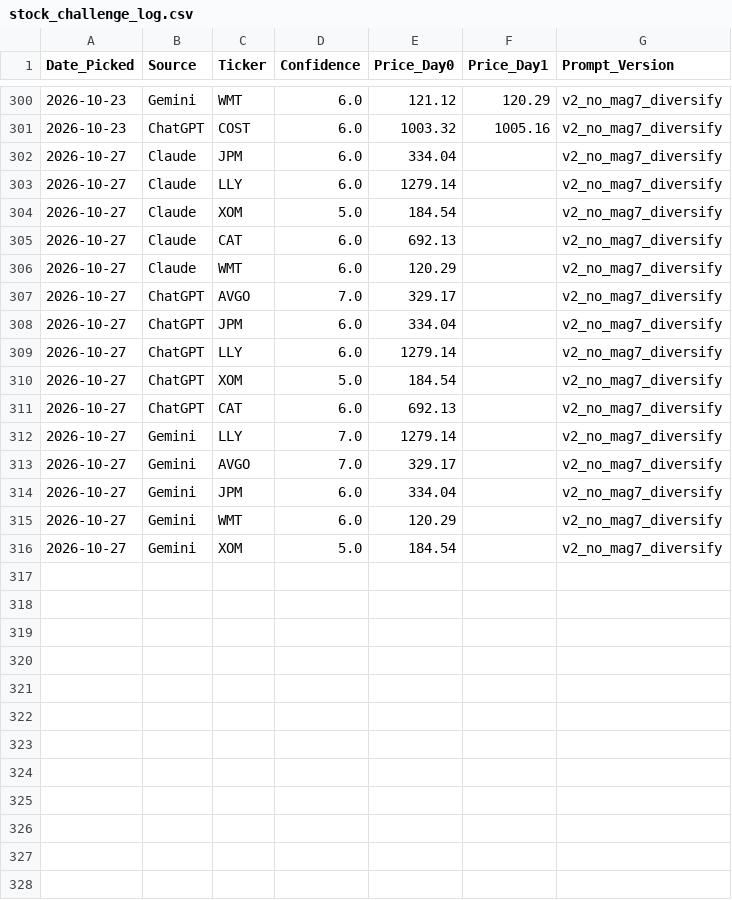
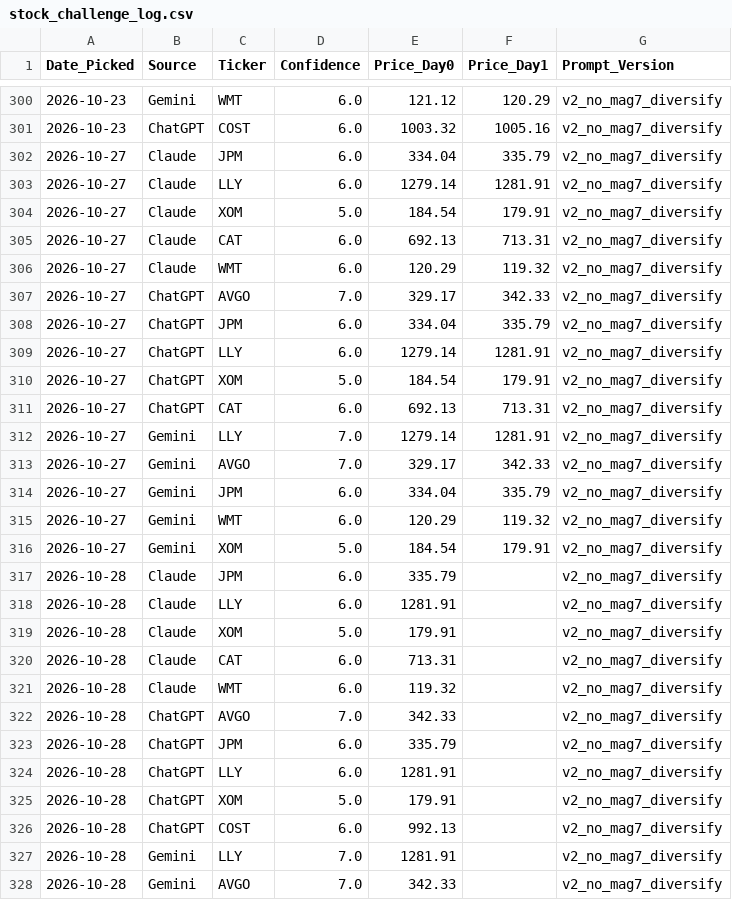
Before and after one commit to miless916/StockChallenge, a CSV file: stock_challenge_log.csv, drawn as a sheet; only a part is shown, gaps mark what is left out; the diff covers the shown part only.

```diff
--- a/stock_challenge_log.csv
+++ b/stock_challenge_log.csv
@@ -301,16 +301,28 @@ Date_Picked,Source,Ticker,Confidence,Price_Day0,Price_Day1,Prompt_Version
 2026-10-23,ChatGPT,COST,6.0,1003.32,1005.16,v2_no_mag7_diversify
-2026-10-27,Claude,JPM,6.0,334.04,,v2_no_mag7_diversify
-2026-10-27,Claude,LLY,6.0,1279.14,,v2_no_mag7_diversify
-2026-10-27,Claude,XOM,5.0,184.54,,v2_no_mag7_diversify
-2026-10-27,Claude,CAT,6.0,692.13,,v2_no_mag7_diversify
-2026-10-27,Claude,WMT,6.0,120.29,,v2_no_mag7_diversify
-2026-10-27,ChatGPT,AVGO,7.0,329.17,,v2_no_mag7_diversify
-2026-10-27,ChatGPT,JPM,6.0,334.04,,v2_no_mag7_diversify
-2026-10-27,ChatGPT,LLY,6.0,1279.14,,v2_no_mag7_diversify
-2026-10-27,ChatGPT,XOM,5.0,184.54,,v2_no_mag7_diversify
-2026-10-27,ChatGPT,CAT,6.0,692.13,,v2_no_mag7_diversify
-2026-10-27,Gemini,LLY,7.0,1279.14,,v2_no_mag7_diversify
-2026-10-27,Gemini,AVGO,7.0,329.17,,v2_no_mag7_diversify
-2026-10-27,Gemini,JPM,6.0,334.04,,v2_no_mag7_diversify
-2026-10-27,Gemini,WMT,6.0,120.29,,v2_no_mag7_diversify
-2026-10-27,Gemini,XOM,5.0,184.54,,v2_no_mag7_diversify
+2026-10-27,Claude,JPM,6.0,334.04,335.79,v2_no_mag7_diversify
+2026-10-27,Claude,LLY,6.0,1279.14,1281.91,v2_no_mag7_diversify
+2026-10-27,Claude,XOM,5.0,184.54,179.91,v2_no_mag7_diversify
+2026-10-27,Claude,CAT,6.0,692.13,713.31,v2_no_mag7_diversify
+2026-10-27,Claude,WMT,6.0,120.29,119.32,v2_no_mag7_diversify
+2026-10-27,ChatGPT,AVGO,7.0,329.17,342.33,v2_no_mag7_diversify
+2026-10-27,ChatGPT,JPM,6.0,334.04,335.79,v2_no_mag7_diversify
+2026-10-27,ChatGPT,LLY,6.0,1279.14,1281.91,v2_no_mag7_diversify
+2026-10-27,ChatGPT,XOM,5.0,184.54,179.91,v2_no_mag7_diversify
+2026-10-27,ChatGPT,CAT,6.0,692.13,713.31,v2_no_mag7_diversify
+2026-10-27,Gemini,LLY,7.0,1279.14,1281.91,v2_no_mag7_diversify
+2026-10-27,Gemini,AVGO,7.0,329.17,342.33,v2_no_mag7_diversify
+2026-10-27,Gemini,JPM,6.0,334.04,335.79,v2_no_mag7_diversify
+2026-10-27,Gemini,WMT,6.0,120.29,119.32,v2_no_mag7_diversify
+2026-10-27,Gemini,XOM,5.0,184.54,179.91,v2_no_mag7_diversify
+2026-10-28,Claude,JPM,6.0,335.79,,v2_no_mag7_diversify
+2026-10-28,Claude,LLY,6.0,1281.91,,v2_no_mag7_diversify
+2026-10-28,Claude,XOM,5.0,179.91,,v2_no_mag7_diversify
+2026-10-28,Claude,CAT,6.0,713.31,,v2_no_mag7_diversify
+2026-10-28,Claude,WMT,6.0,119.32,,v2_no_mag7_diversify
+2026-10-28,ChatGPT,AVGO,7.0,342.33,,v2_no_mag7_diversify
+2026-10-28,ChatGPT,JPM,6.0,335.79,,v2_no_mag7_diversify
+2026-10-28,ChatGPT,LLY,6.0,1281.91,,v2_no_mag7_diversify
+2026-10-28,ChatGPT,XOM,5.0,179.91,,v2_no_mag7_diversify
+2026-10-28,ChatGPT,COST,6.0,992.13,,v2_no_mag7_diversify
+2026-10-28,Gemini,LLY,7.0,1281.91,,v2_no_mag7_diversify
+2026-10-28,Gemini,AVGO,7.0,342.33,,v2_no_mag7_diversify
```
Also changed, not shown: 3 added rows elsewhere in this file, portfolio_value_log.csv.
